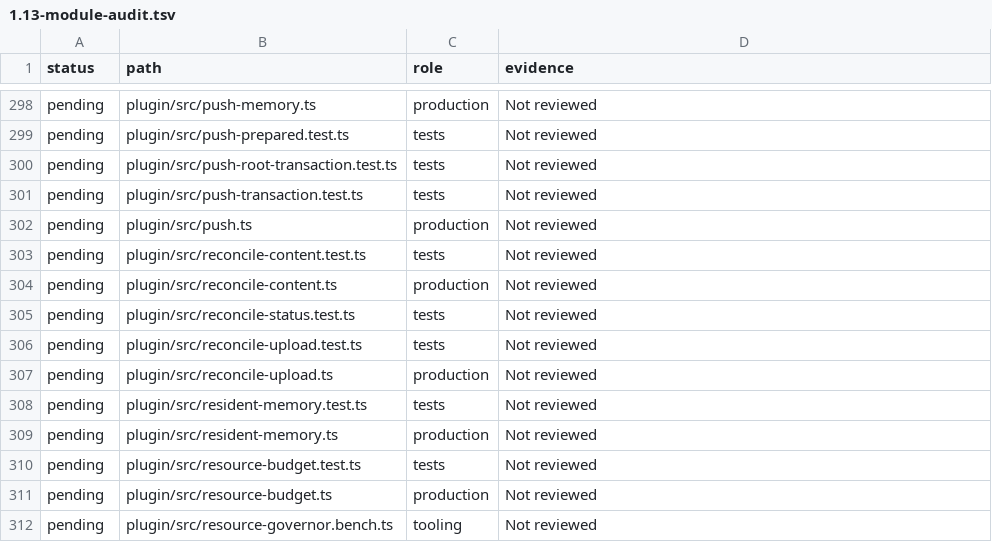
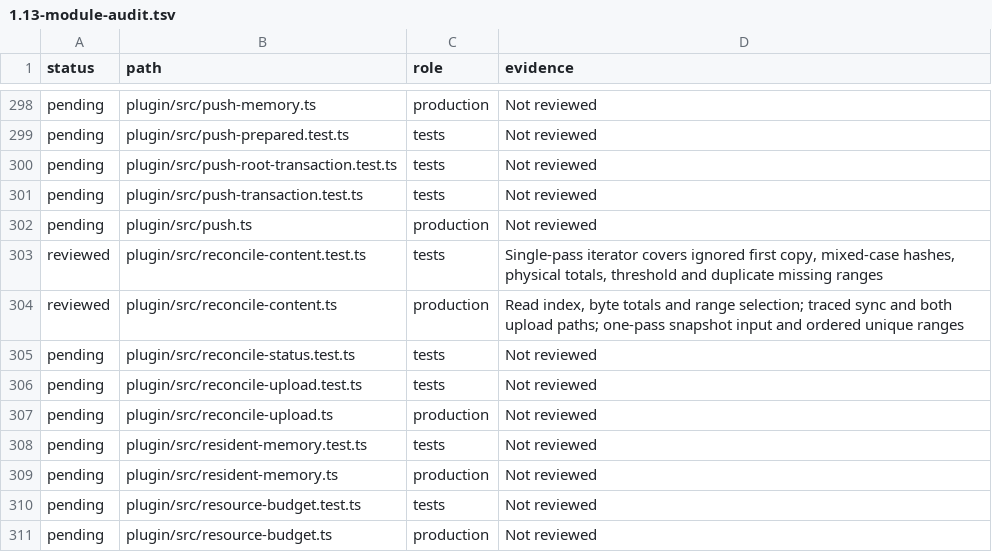
Before and after one commit to Savemech/obsetync, a TSV file: docs/1.13-module-audit.tsv, drawn as a sheet; only a part is shown, gaps mark what is left out; the shorter side is filled out with more unchanged rows.

Commit message:
perf: index reconcile sources in one snapshot pass

```diff
--- a/docs/1.13-module-audit.tsv
+++ b/docs/1.13-module-audit.tsv
@@ -302,4 +302,4 @@ pending	plugin/src/push-transaction.test.ts	tests	Not reviewed
 pending	plugin/src/push.ts	production	Not reviewed
-pending	plugin/src/reconcile-content.test.ts	tests	Not reviewed
-pending	plugin/src/reconcile-content.ts	production	Not reviewed
+reviewed	plugin/src/reconcile-content.test.ts	tests	Single-pass iterator covers ignored first copy, mixed-case hashes, physical totals, threshold and duplicate missing ranges
+reviewed	plugin/src/reconcile-content.ts	production	Read index, byte totals and range selection; traced sync and both upload paths; one-pass snapshot input and ordered unique ranges
 pending	plugin/src/reconcile-status.test.ts	tests	Not reviewed
```
Also changed, not shown: 4 other files.
